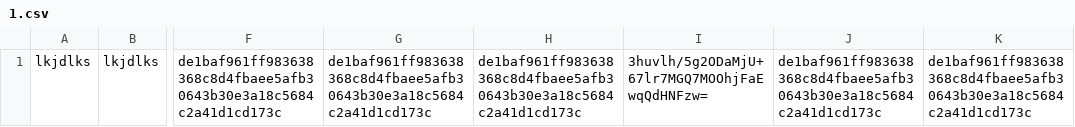
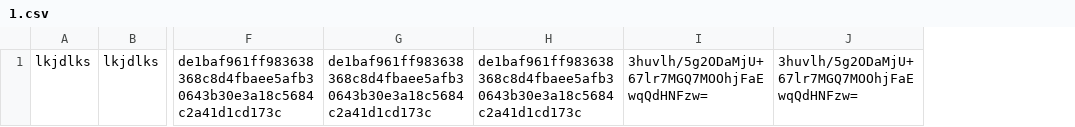
Before and after one commit to jchartrand/dcc-hash-registry, a CSV file: 1.csv, drawn as a sheet; only a part is shown, gaps mark what is left out; removed rows and columns are numbered as before the commit, all else as after; the diff names each change by its address in the sheet, - before the commit and + after, or states it on an @@ line.

Commit message:
add hash to registry

```diff
--- a/1.csv
+++ b/1.csv
-column J, row 1: de1baf961ff983638368c8d4fbaee5afb30643b30e3a18c5684c2a41d1cd173c
-column K, row 1: de1baf961ff983638368c8d4fbaee5afb30643b30e3a18c5684c2a41d1cd173c
+column J, row 1: 3huvlh/5g2ODaMjU+67lr7MGQ7MOOhjFaEwqQdHNFzw=
```
